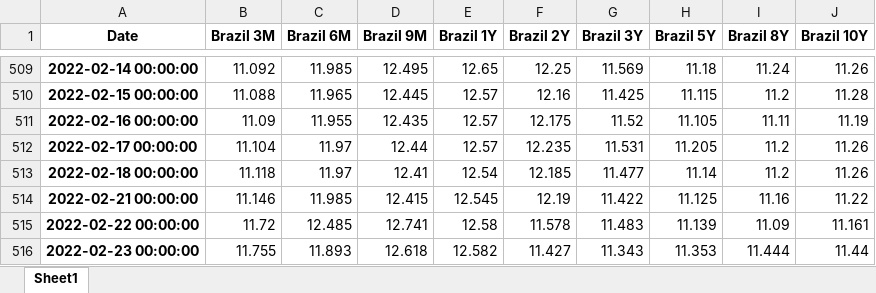
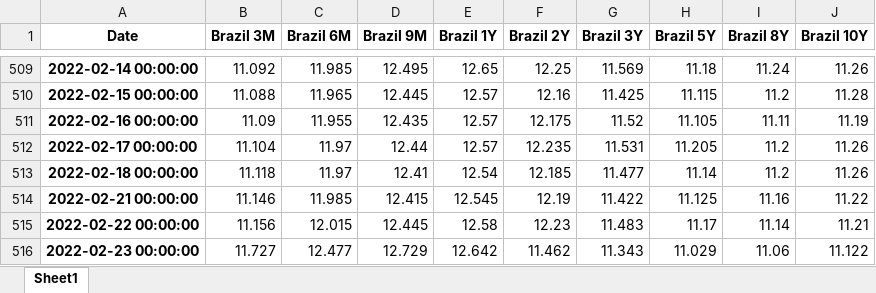
Before and after one commit to cober-data/curvature_database, an Excel workbook: Bonds_Brazil.xlsx, sheet Sheet1, drawn as a sheet; only a part is shown, gaps mark what is left out; values as stored, in another font and other column widths than the file's, no borders; the diff names each change by its address in the sheet, - before the commit and + after, or states it on an @@ line.

```diff
--- a/Bonds_Brazil.xlsx (sheet Sheet1)
+++ b/Bonds_Brazil.xlsx (sheet Sheet1)
-B515 (Brazil 3M): 11.72
+B515 (Brazil 3M): 11.156
-C515 (Brazil 6M): 12.485
+C515 (Brazil 6M): 12.015
-D515 (Brazil 9M): 12.741
+D515 (Brazil 9M): 12.445
-F515 (Brazil 2Y): 11.578
+F515 (Brazil 2Y): 12.23
-H515 (Brazil 5Y): 11.139
+H515 (Brazil 5Y): 11.17
-I515 (Brazil 8Y): 11.09
+I515 (Brazil 8Y): 11.14
-J515 (Brazil 10Y): 11.161
+J515 (Brazil 10Y): 11.21
-B516 (Brazil 3M): 11.755
+B516 (Brazil 3M): 11.727
-C516 (Brazil 6M): 11.893
+C516 (Brazil 6M): 12.477
-D516 (Brazil 9M): 12.618
+D516 (Brazil 9M): 12.729
-E516 (Brazil 1Y): 12.582
+E516 (Brazil 1Y): 12.642
-F516 (Brazil 2Y): 11.427
+F516 (Brazil 2Y): 11.462
-H516 (Brazil 5Y): 11.353
+H516 (Brazil 5Y): 11.029
-I516 (Brazil 8Y): 11.444
+I516 (Brazil 8Y): 11.06
-J516 (Brazil 10Y): 11.44
+J516 (Brazil 10Y): 11.122
```
Also changed, not shown: Bonds_Canada.xlsx, Bonds_Japan.xlsx, 38 other files.
